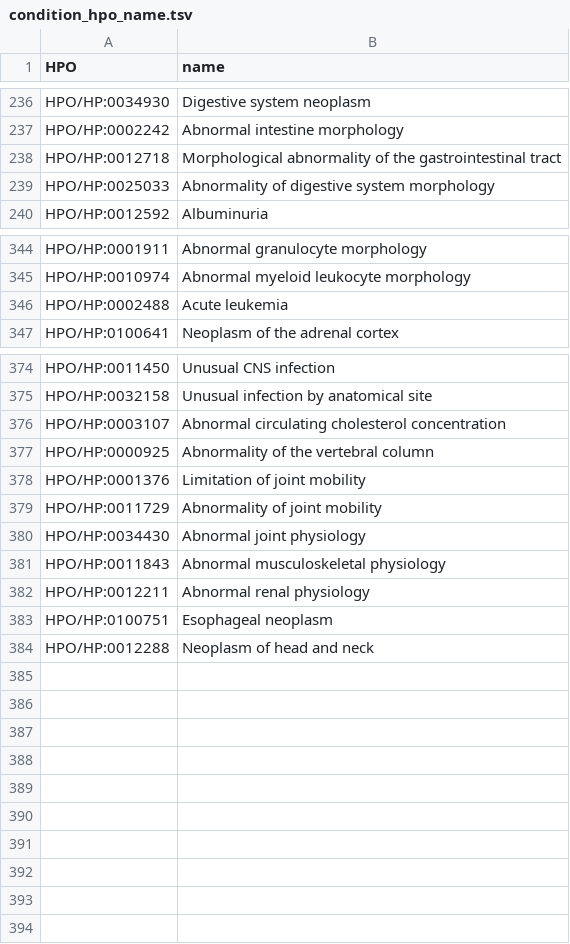
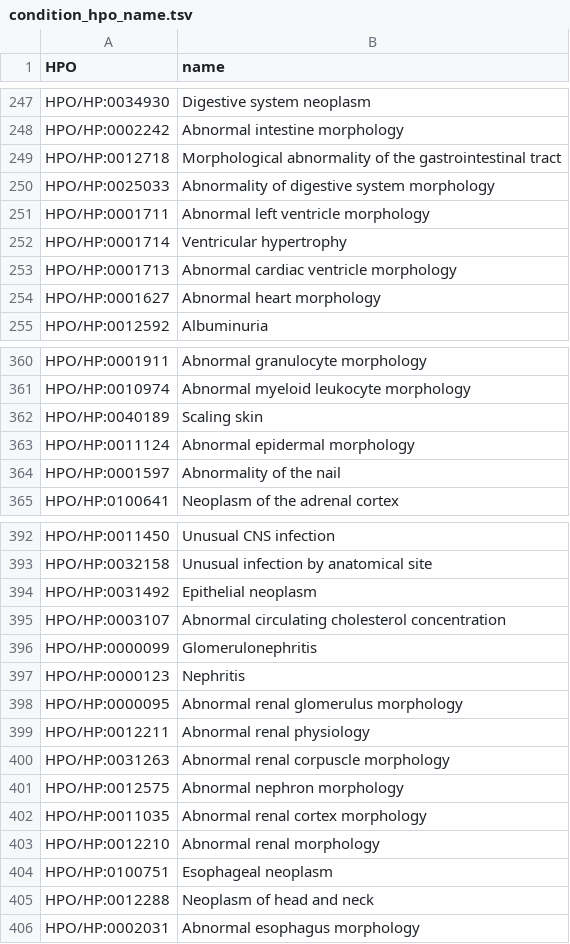
Before and after one commit to dgg32/clinical_trials_3000, a TSV file: neo4j/condition_hpo_name.tsv, drawn as a sheet; only a part is shown, gaps mark what is left out; the diff covers the shown part only.

```diff
--- a/neo4j/condition_hpo_name.tsv
+++ b/neo4j/condition_hpo_name.tsv
@@ -239,2 +250,6 @@ HPO/HP:0012718	Morphological abnormality of the gastrointestinal tract
 HPO/HP:0025033	Abnormality of digestive system morphology
+HPO/HP:0001711	Abnormal left ventricle morphology
+HPO/HP:0001714	Ventricular hypertrophy
+HPO/HP:0001713	Abnormal cardiac ventricle morphology
+HPO/HP:0001627	Abnormal heart morphology
 HPO/HP:0012592	Albuminuria
@@ -345,3 +361,5 @@ HPO/HP:0001911	Abnormal granulocyte morphology
 HPO/HP:0010974	Abnormal myeloid leukocyte morphology
-HPO/HP:0002488	Acute leukemia
+HPO/HP:0040189	Scaling skin
+HPO/HP:0011124	Abnormal epidermal morphology
+HPO/HP:0001597	Abnormality of the nail
 HPO/HP:0100641	Neoplasm of the adrenal cortex
@@ -375,10 +393,14 @@ HPO/HP:0011450	Unusual CNS infection
 HPO/HP:0032158	Unusual infection by anatomical site
+HPO/HP:0031492	Epithelial neoplasm
 HPO/HP:0003107	Abnormal circulating cholesterol concentration
-HPO/HP:0000925	Abnormality of the vertebral column
-HPO/HP:0001376	Limitation of joint mobility
-HPO/HP:0011729	Abnormality of joint mobility
-HPO/HP:0034430	Abnormal joint physiology
-HPO/HP:0011843	Abnormal musculoskeletal physiology
+HPO/HP:0000099	Glomerulonephritis
+HPO/HP:0000123	Nephritis
+HPO/HP:0000095	Abnormal renal glomerulus morphology
 HPO/HP:0012211	Abnormal renal physiology
+HPO/HP:0031263	Abnormal renal corpuscle morphology
+HPO/HP:0012575	Abnormal nephron morphology
+HPO/HP:0011035	Abnormal renal cortex morphology
+HPO/HP:0012210	Abnormal renal morphology
 HPO/HP:0100751	Esophageal neoplasm
 HPO/HP:0012288	Neoplasm of head and neck
+HPO/HP:0002031	Abnormal esophagus morphology
```
Also changed, not shown: 25 added rows, 11 removed rows and 46 moved rows elsewhere in this file, neo4j/condition_is_msh.tsv, neo4j/condition_msh_name.tsv, 25 other files.
